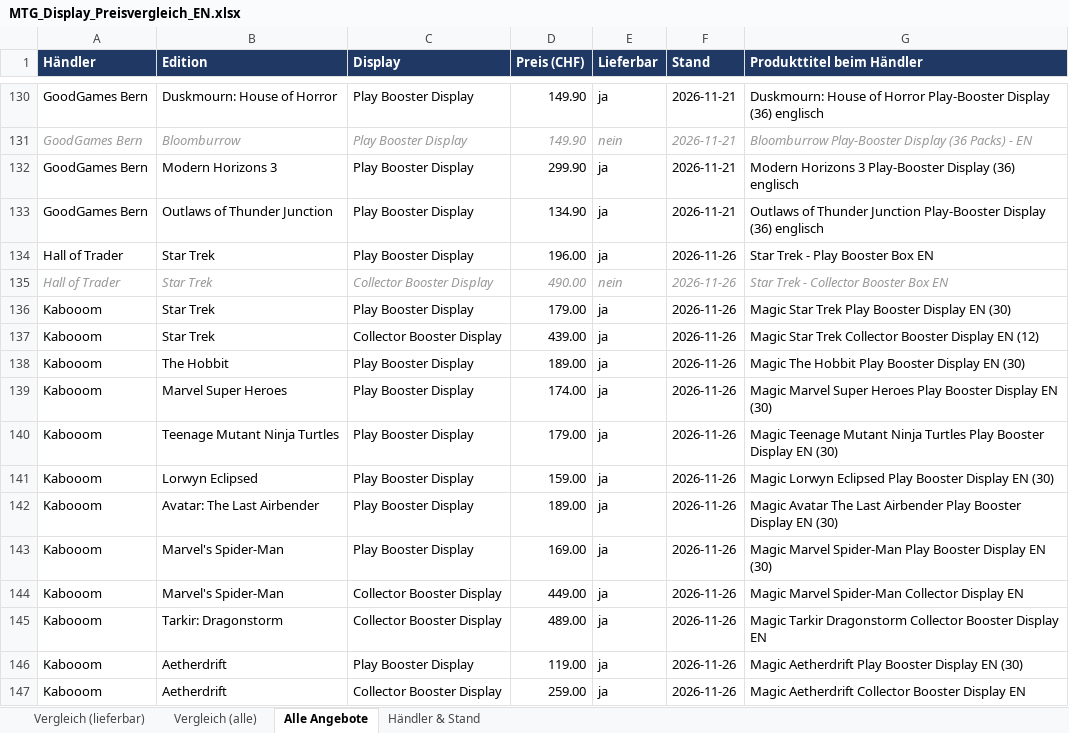
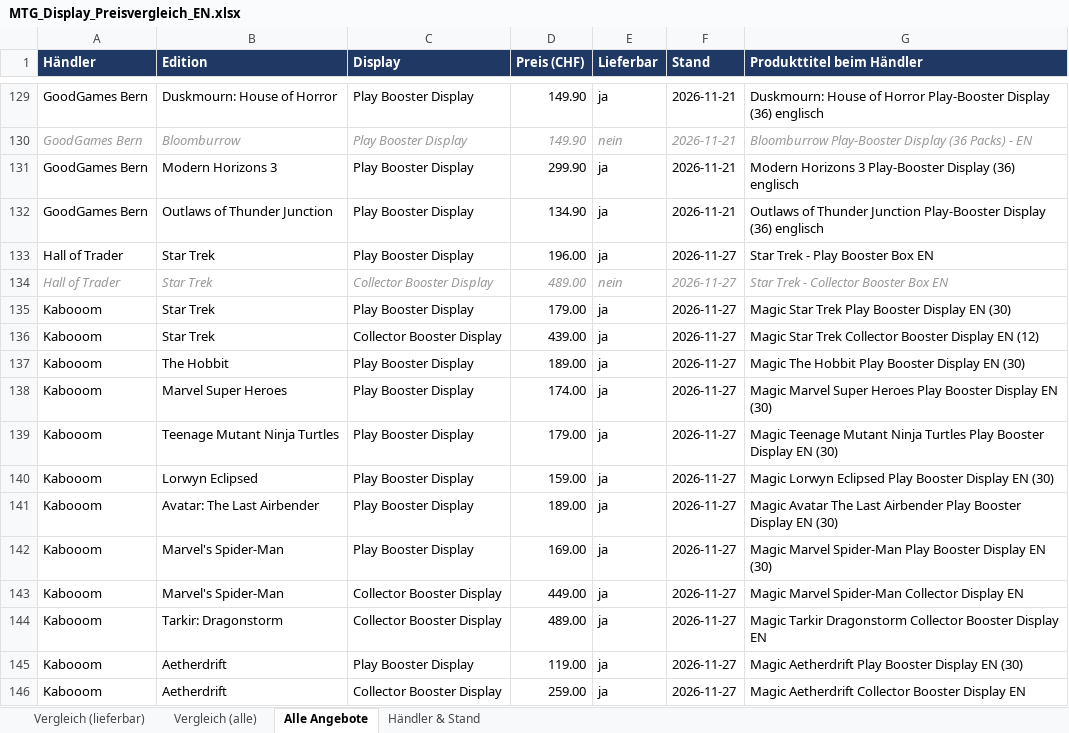
Before and after one commit to BEAR1nc/deckarchiv, an Excel workbook: shopping/MTG_Display_Preisvergleich_EN.xlsx, sheet Alle Angebote, drawn as a sheet; only a part is shown, gaps mark what is left out; values as stored, in another font and other column widths than the file's, no borders; addresses are those after the commit; the diff covers the shown part only; the diff names each change by its address in the sheet, - before the commit and + after, or states it on an @@ line.

Commit message:
Shopping-Preise aktualisiert

```diff
--- a/shopping/MTG_Display_Preisvergleich_EN.xlsx (sheet Alle Angebote)
+++ b/shopping/MTG_Display_Preisvergleich_EN.xlsx (sheet Alle Angebote)
-F133:F146 (Stand): 2026-11-26
+F133:F146 (Stand): 2026-11-27
-D134 (Preis (CHF)): 490.00
+D134 (Preis (CHF)): 489.00
```
Also changed, not shown: 2 added rows, 3 removed rows, 639 edited cells and cell formats elsewhere in this sheet, sheet Vergleich (lieferbar), sheet Vergleich (alle), sheet Händler & Stand, 2 other files.
